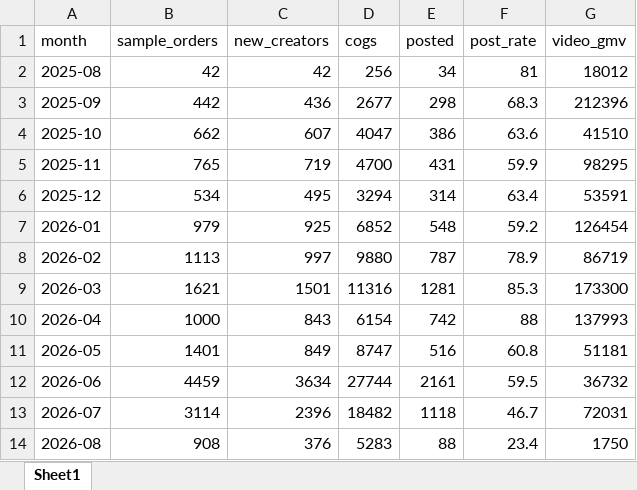
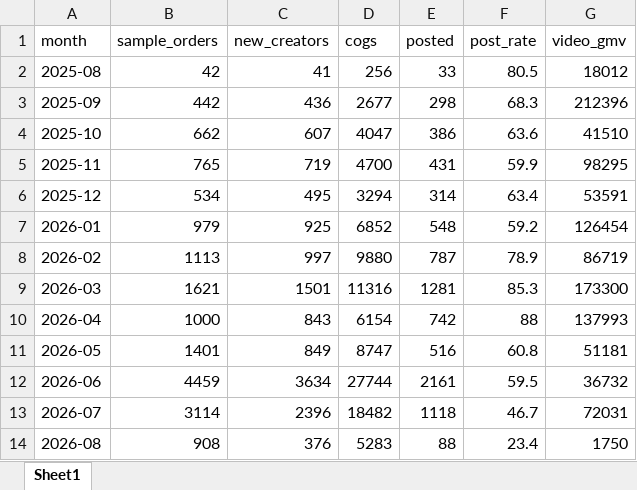
Before and after one commit to aviralgarg-commits/vahdam-sampling-dashboard, an Excel workbook: monthly_sample_report.xlsx, sheet Sheet1, drawn as a sheet; values as stored, in another font and other column widths than the file's, no borders; the diff names each change by its address in the sheet, - before the commit and + after, or states it on an @@ line.

```diff
--- a/monthly_sample_report.xlsx (sheet Sheet1)
+++ b/monthly_sample_report.xlsx (sheet Sheet1)
-C2 (new_creators): 42
+C2 (new_creators): 41
-E2 (posted): 34
+E2 (posted): 33
-F2 (post_rate): 81
+F2 (post_rate): 80.5
```
Also changed, not shown: chase_list.xlsx, creator_monthly_video_gmv.xlsx, 7 other files.
